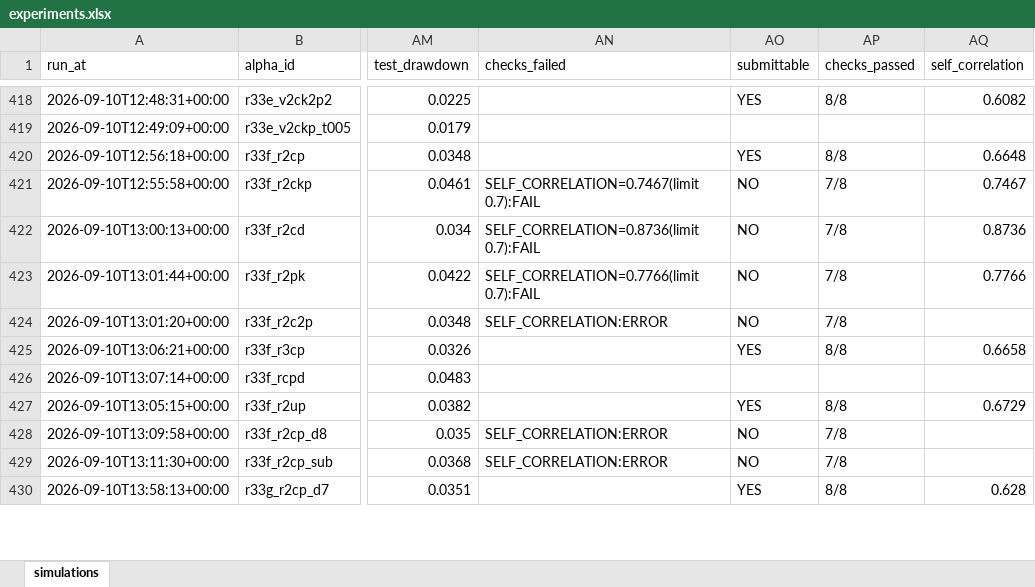
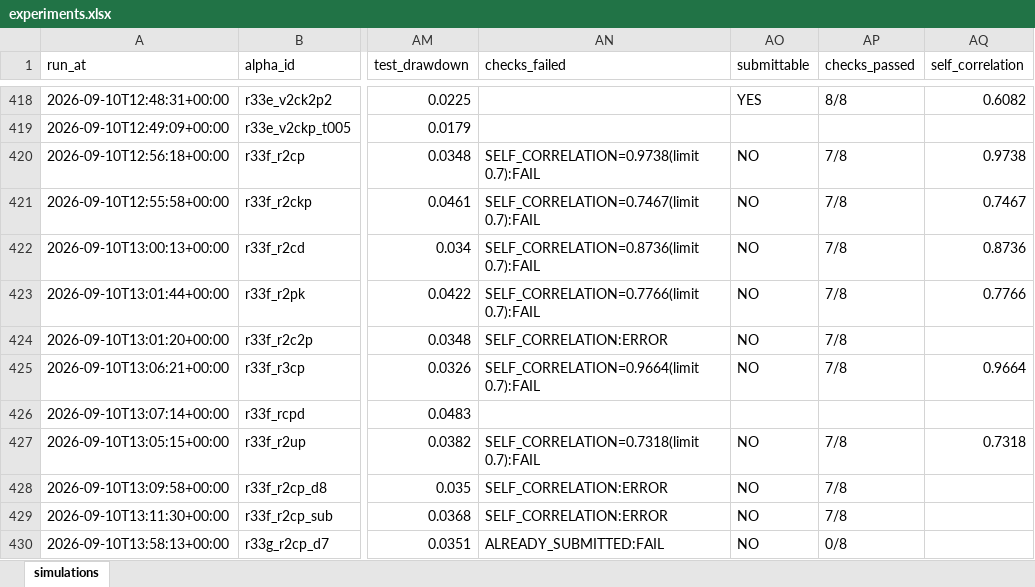
Before and after one commit to namelessawa/quant, an Excel workbook: data/experiments.xlsx, sheet simulations, drawn as a sheet; only a part is shown, gaps mark what is left out; values as stored, in another font and other column widths than the file's, no borders; the diff covers the shown part only; the diff names each change by its address in the sheet, - before the commit and + after, or states it on an @@ line.

Commit message:
Integrate Factor Registry v2 as the unified research-memory gate
Pipeline: new registry/pipeline.py (gate_specs / record_results / evaluate_acceptance / dual corr verdict); run_backtest gates before simulation with --no-registry and --force; search_alpha applies the stricter 0.65 research corr cutoff on top of BRAIN's official 0.70, UNKNOWN rejects by default.

Identity and schema: expression/signal/experiment identity hashes (region/universe/delay scoped signal); v2->v3 idempotent migration with non-overwriting backups, backfill and crash recovery; fix self-blocking gate_candidate (evaluate before register, never demote researched factors).

Correlations: per-neighbor selfCorrelated rows flow AlphaResult -> registry without re-requesting; read-only refresh/backfill service; orphan-neighbor reconciliation on import; clusters use real pairwise SELF edges only; generation context no longer treats UNKNOWN-corr SIMULATED factors as success examples.

CLI: refresh-corr / backfill-corr / clusters subcommands. Tests: 921 passed (30 new). CI: GitHub Actions pytest on Python 3.10/3.11.

```diff
--- a/data/experiments.xlsx (sheet simulations)
+++ b/data/experiments.xlsx (sheet simulations)
-AN420 (checks_failed): (empty)
+AN420 (checks_failed): SELF_CORRELATION=0.9738(limit 0.7):FAIL
-AO420 (submittable): YES
+AO420 (submittable): NO
-AP420 (checks_passed): 8/8
+AP420 (checks_passed): 7/8
-AQ420 (self_correlation): 0.6648
+AQ420 (self_correlation): 0.9738
-AN425 (checks_failed): (empty)
+AN425 (checks_failed): SELF_CORRELATION=0.9664(limit 0.7):FAIL
-AO425 (submittable): YES
+AO425 (submittable): NO
-AP425 (checks_passed): 8/8
+AP425 (checks_passed): 7/8
-AQ425 (self_correlation): 0.6658
+AQ425 (self_correlation): 0.9664
-AN427 (checks_failed): (empty)
+AN427 (checks_failed): SELF_CORRELATION=0.7318(limit 0.7):FAIL
-AO427 (submittable): YES
+AO427 (submittable): NO
-AP427 (checks_passed): 8/8
+AP427 (checks_passed): 7/8
-AQ427 (self_correlation): 0.6729
+AQ427 (self_correlation): 0.7318
-AN430 (checks_failed): (empty)
+AN430 (checks_failed): ALREADY_SUBMITTED:FAIL
-AO430 (submittable): YES
+AO430 (submittable): NO
-AP430 (checks_passed): 8/8
+AP430 (checks_passed): 0/8
-AQ430 (self_correlation): 0.628
+AQ430 (self_correlation): (empty)
```
Also changed, not shown: 30 added rows, 1 removed row and 16 edited cells elsewhere in this sheet, 30 other files.
